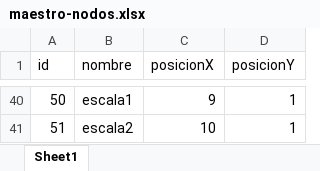
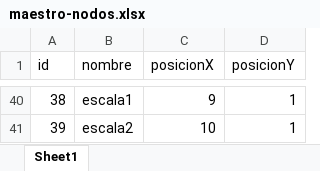
Before and after one commit to datosgobar/exploracion-balance-energetico, an Excel workbook: maestro-nodos.xlsx, sheet Sheet1, drawn as a sheet; only a part is shown, gaps mark what is left out; values as stored, in another font and other column widths than the file's, no borders; the diff covers the shown part only; the diff names each change by its address in the sheet, - before the commit and + after, or states it on an @@ line.

```diff
--- a/maestro-nodos.xlsx (sheet Sheet1)
+++ b/maestro-nodos.xlsx (sheet Sheet1)
-A40 (id): 50
+A40 (id): 38
-A41 (id): 51
+A41 (id): 39
```
Also changed, not shown: 8 added rows, 8 removed rows and 26 edited cells elsewhere in this sheet.
